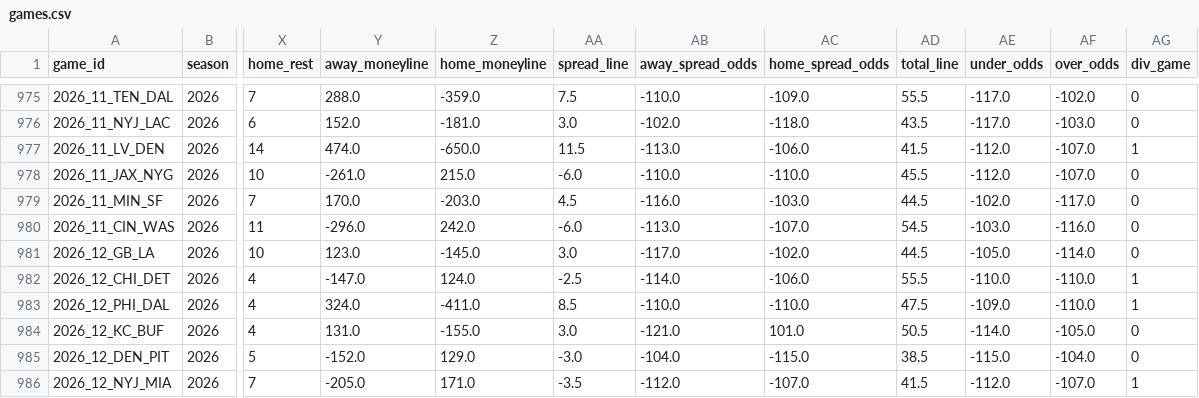
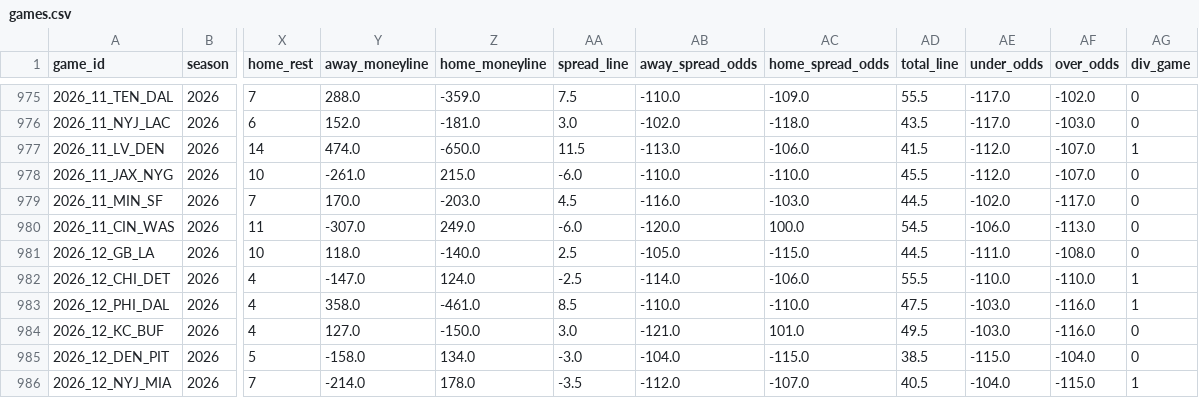
Before and after one commit to shane376/nfl-prediction-model, a CSV file: artifacts/games.csv, drawn as a sheet; only a part is shown, gaps mark what is left out; the diff covers the shown part only; the diff names each change by its address in the sheet, - before the commit and + after, or states it on an @@ line.

```diff
--- a/artifacts/games.csv
+++ b/artifacts/games.csv
-Y980 (away_moneyline): -296.0
+Y980 (away_moneyline): -307.0
-Z980 (home_moneyline): 242.0
+Z980 (home_moneyline): 249.0
-AB980 (away_spread_odds): -113.0
+AB980 (away_spread_odds): -120.0
-AC980 (home_spread_odds): -107.0
+AC980 (home_spread_odds): 100.0
-AE980 (under_odds): -103.0
+AE980 (under_odds): -106.0
-AF980 (over_odds): -116.0
+AF980 (over_odds): -113.0
-Y981 (away_moneyline): 123.0
+Y981 (away_moneyline): 118.0
-Z981 (home_moneyline): -145.0
+Z981 (home_moneyline): -140.0
-AA981 (spread_line): 3.0
+AA981 (spread_line): 2.5
-AB981 (away_spread_odds): -117.0
+AB981 (away_spread_odds): -105.0
-AC981 (home_spread_odds): -102.0
+AC981 (home_spread_odds): -115.0
-AE981 (under_odds): -105.0
+AE981 (under_odds): -111.0
-AF981 (over_odds): -114.0
+AF981 (over_odds): -108.0
-Y983 (away_moneyline): 324.0
+Y983 (away_moneyline): 358.0
-Z983 (home_moneyline): -411.0
+Z983 (home_moneyline): -461.0
-AE983 (under_odds): -109.0
+AE983 (under_odds): -103.0
-AF983 (over_odds): -110.0
+AF983 (over_odds): -116.0
-Y984 (away_moneyline): 131.0
+Y984 (away_moneyline): 127.0
-Z984 (home_moneyline): -155.0
+Z984 (home_moneyline): -150.0
-AD984 (total_line): 50.5
+AD984 (total_line): 49.5
-AE984 (under_odds): -114.0
+AE984 (under_odds): -103.0
-AF984 (over_odds): -105.0
+AF984 (over_odds): -116.0
-Y985 (away_moneyline): -152.0
+Y985 (away_moneyline): -158.0
-Z985 (home_moneyline): 129.0
+Z985 (home_moneyline): 134.0
-Y986 (away_moneyline): -205.0
+Y986 (away_moneyline): -214.0
-Z986 (home_moneyline): 171.0
+Z986 (home_moneyline): 178.0
-AD986 (total_line): 41.5
+AD986 (total_line): 40.5
-AE986 (under_odds): -112.0
+AE986 (under_odds): -104.0
-AF986 (over_odds): -107.0
+AF986 (over_odds): -115.0
```
Also changed, not shown: 52 edited cells elsewhere in this file, 4 other files.
